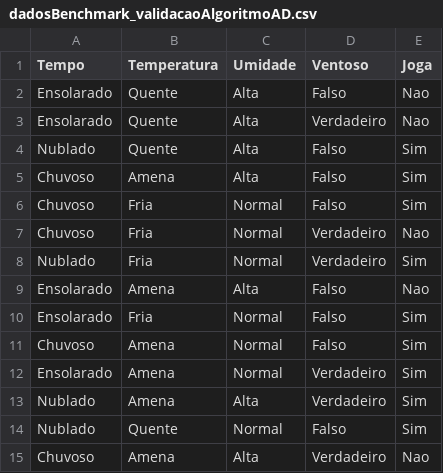
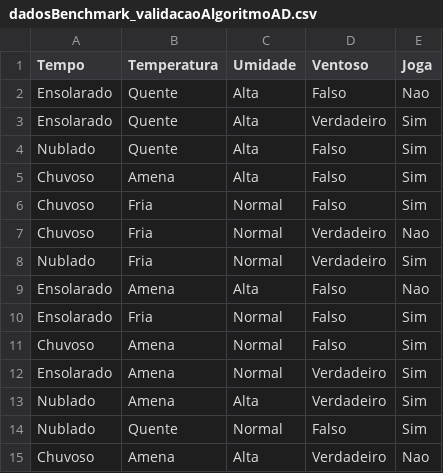
Before and after one commit to TiagoCamilo/ufrgs-machine-learning-random-forest, a CSV file: src/dados/dadosBenchmark_validacaoAlgoritmoAD.csv, drawn as a sheet.

```diff
--- a/src/dados/dadosBenchmark_validacaoAlgoritmoAD.csv
+++ b/src/dados/dadosBenchmark_validacaoAlgoritmoAD.csv
@@ -2,3 +2,3 @@ Tempo;Temperatura;Umidade;Ventoso;Joga
 Ensolarado;Quente;Alta;Falso;Nao
-Ensolarado;Quente;Alta;Verdadeiro;Nao
+Ensolarado;Quente;Alta;Verdadeiro;Sim
 Nublado;Quente;Alta;Falso;Sim
```
Also changed, not shown: 4 other files.
